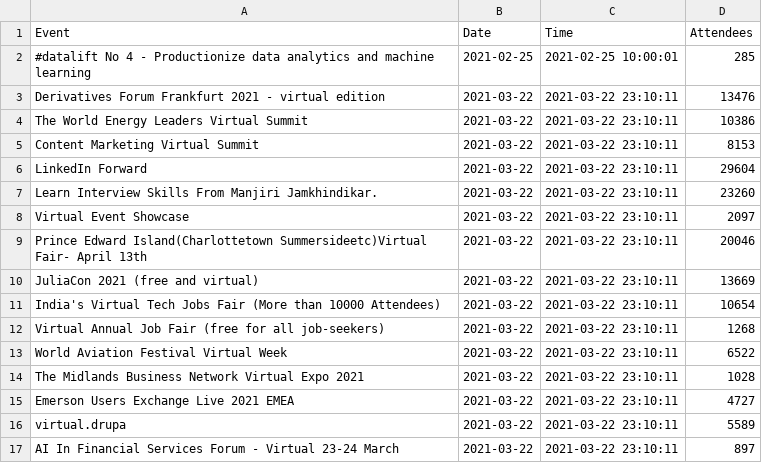
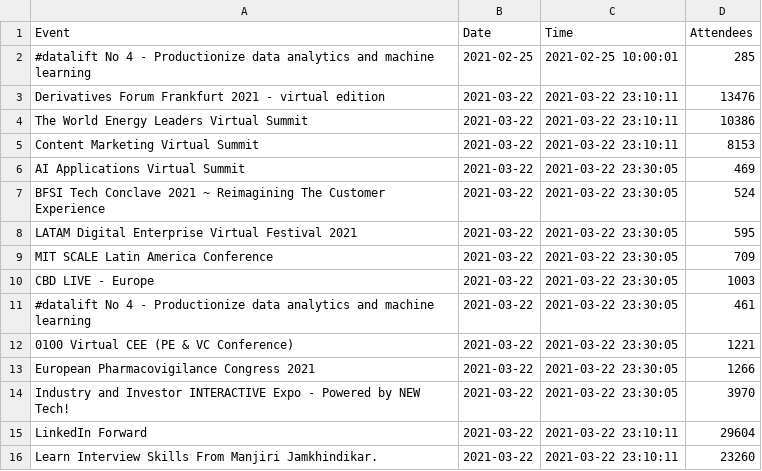
Before and after one commit to DragonflyStats/Projects, a CSV file: events/AttendeeNumbers.csv, drawn as a sheet; only a part is shown; the shorter side is filled out with more unchanged rows; the diff names each change by its address in the sheet, - before the commit and + after, or states it on an @@ line.

Commit message:
Update AttendeeNumbers.csv

```diff
--- a/events/AttendeeNumbers.csv
+++ b/events/AttendeeNumbers.csv
+row 6: AI Applications Virtual Summit | 2021-03-22 | 2021-03-22 23:30:05 | 469
+row 7: BFSI Tech Conclave 2021 ~ Reimagining The Customer Experience | 2021-03-22 | 2021-03-22 23:30:05 | 524
+row 8: LATAM Digital Enterprise Virtual Festival 2021 | 2021-03-22 | 2021-03-22 23:30:05 | 595
+row 9: MIT SCALE Latin America Conference | 2021-03-22 | 2021-03-22 23:30:05 | 709
+row 10: CBD LIVE - Europe | 2021-03-22 | 2021-03-22 23:30:05 | 1003
+row 11: #datalift No 4 - Productionize data analytics and machine learning | 2021-03-22 | 2021-03-22 23:30:05 | 461
+row 12: 0100 Virtual CEE (PE & VC Conference) | 2021-03-22 | 2021-03-22 23:30:05 | 1221
+row 13: European Pharmacovigilance Congress 2021 | 2021-03-22 | 2021-03-22 23:30:05 | 1266
+row 14: Industry and Investor INTERACTIVE Expo - Powered by NEW Tech! | 2021-03-22 | 2021-03-22 23:30:05 | 3970
```
